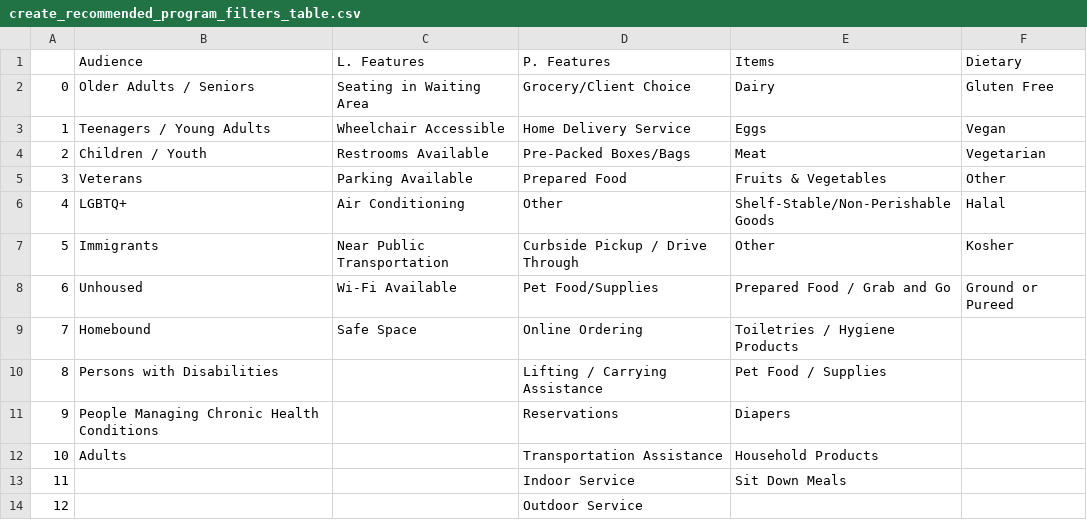
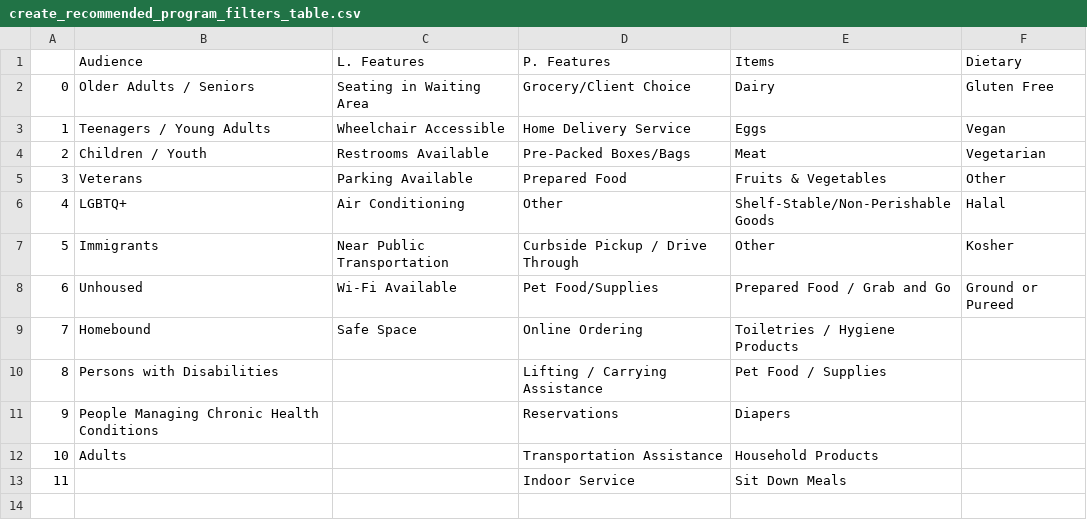
Before and after one commit to ChinaiArman/ViveryBulkUploadImportSummary, a CSV file: sample_output/csvs/create_recommended_program_filters_table.csv, drawn as a sheet; the diff names each change by its address in the sheet, - before the commit and + after, or states it on an @@ line.

Commit message:
Update sample output

```diff
--- a/sample_output/csvs/create_recommended_program_filters_table.csv
+++ b/sample_output/csvs/create_recommended_program_filters_table.csv
-row 14: 12 |  |  | Outdoor Service
```
Also changed, not shown: 16 other files.
